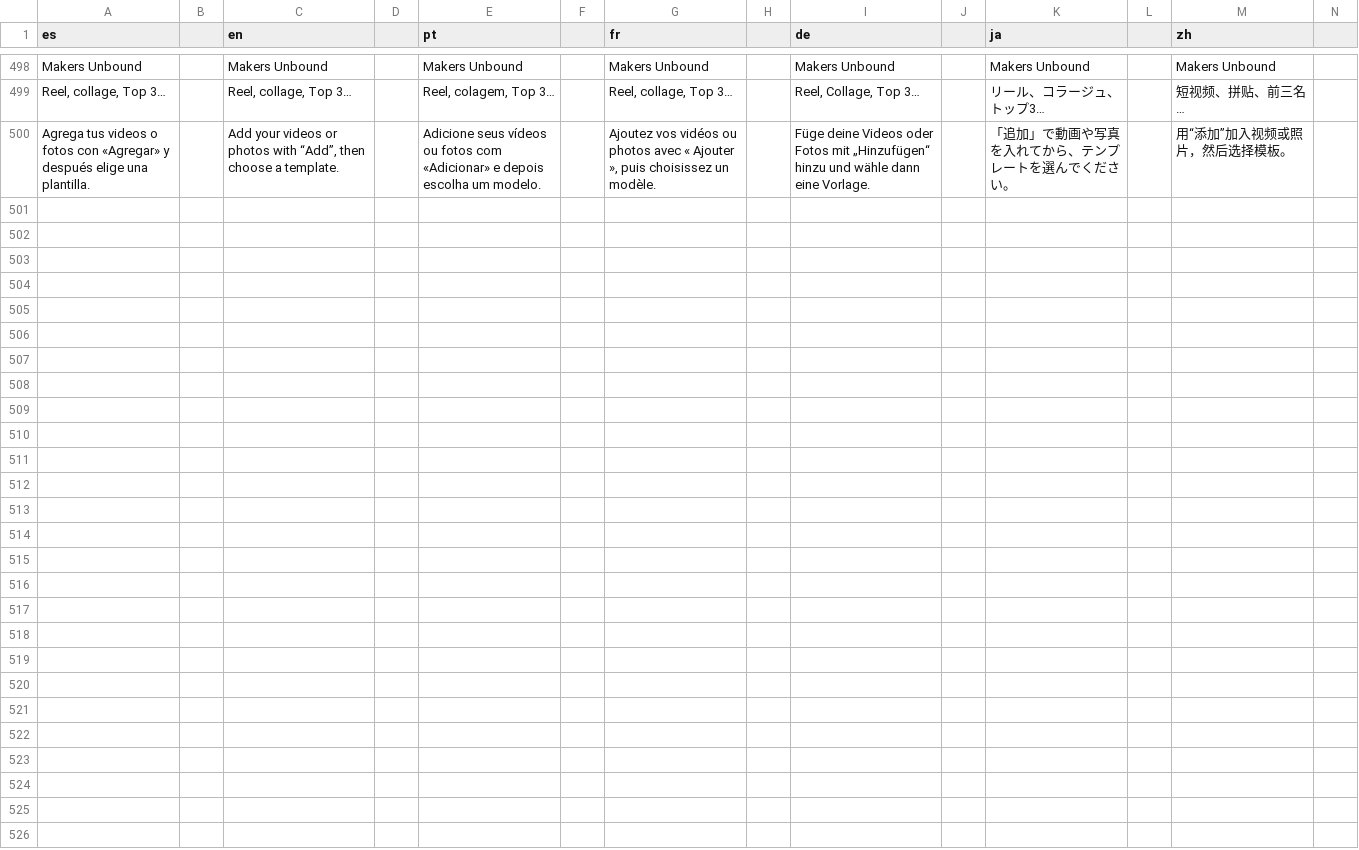
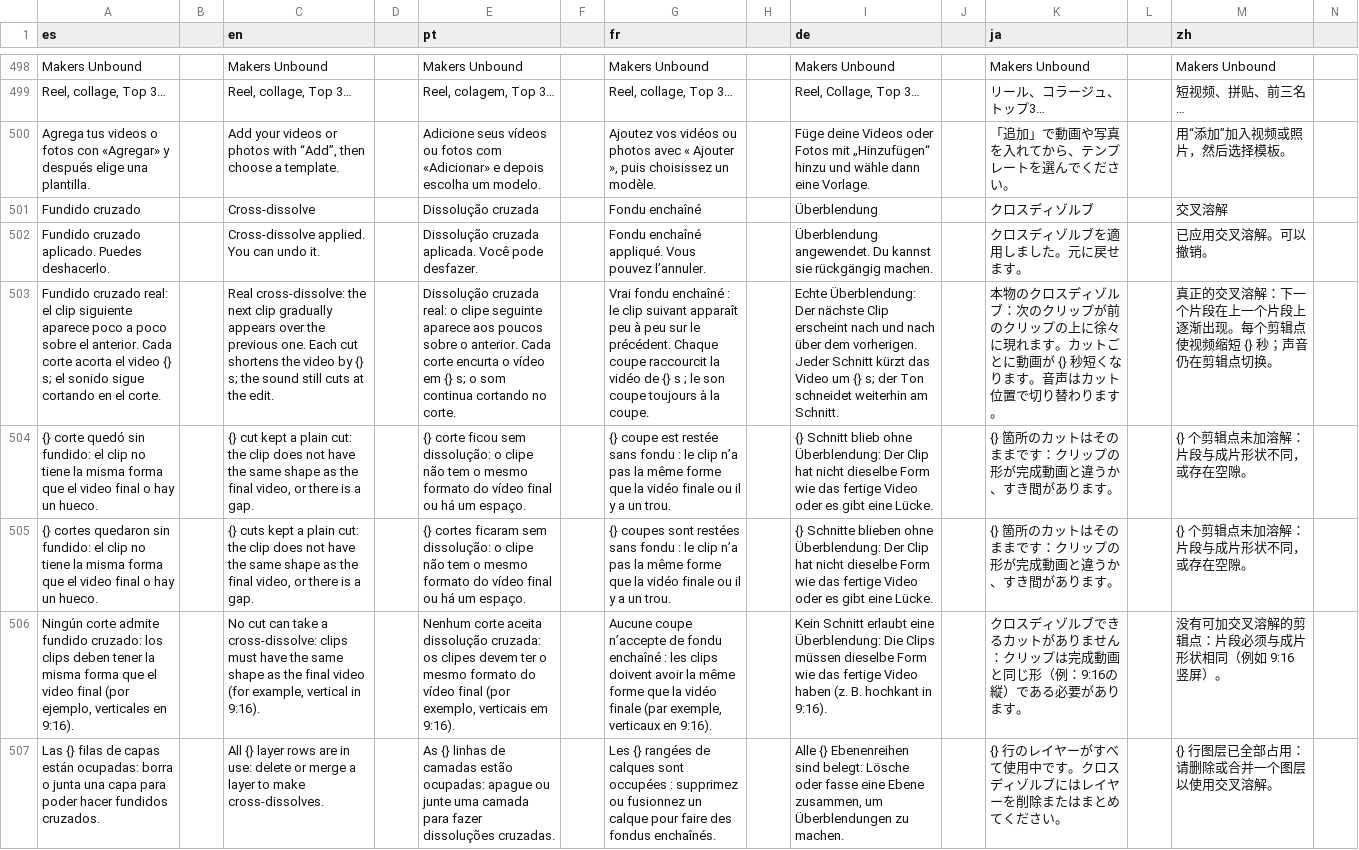
Before and after one commit to Os-WHGo/Wivra, a TSV file: app/i18n/strings-3.tsv, drawn as a sheet; only a part is shown, gaps mark what is left out; rows hold the shown columns only; the diff names each change by its address in the sheet, - before the commit and + after, or states it on an @@ line.

```diff
--- a/app/i18n/strings-3.tsv
+++ b/app/i18n/strings-3.tsv
+row 501: Fundido cruzado |  | Cross-dissolve |  | Dissolução cruzada |  | Fondu enchaîné |  | Überblendung |  | クロスディゾルブ |  | 交叉溶解
+row 502: Fundido cruzado aplicado. Puedes deshacerlo. |  | Cross-dissolve applied. You can undo it. |  | Dissolução cruzada aplicada. Você pode desfazer. |  | Fondu enchaîné appliqué. Vous pouvez l’annuler. |  | Überblendung angewendet. Du kannst sie rückgängig machen. |  | クロスディゾルブを適用しました。元に戻せます。 |  | 已应用交叉溶解。可以撤销。
+row 503: Fundido cruzado real: el clip siguiente aparece poco a poco sobre el anterior. Cada corte acorta el video {} s; el sonido sigue cortando en el corte. |  | Real cross-dissolve: the next clip gradually appears over the previous one. Each cut shortens the video by {} s; the sound still cuts at the edit. |  | Dissolução cruzada real: o clipe seguinte aparece aos poucos sobre o anterior. Cada corte encurta o vídeo em {} s; o som continua cortando no corte. |  | Vrai fondu enchaîné : le clip suivant apparaît peu à peu sur le précédent. Chaque coupe raccourcit la vidéo de {} s ; le son coupe toujours à la coupe. |  | Echte Überblendung: Der nächste Clip erscheint nach und nach über dem vorherigen. Jeder Schnitt kürzt das Video um {} s; der Ton schneidet weiterhin am Schnitt. |  | 本物のクロスディゾルブ：次のクリップが前のクリップの上に徐々に現れます。カットごとに動画が {} 秒短くなります。音声はカット位置で切り替わります。 |  | 真正的交叉溶解：下一个片段在上一个片段上逐渐出现。每个剪辑点使视频缩短 {} 秒；声音仍在剪辑点切换。
+row 504: {} corte quedó sin fundido: el clip no tiene la misma forma que el video final o hay un hueco. |  | {} cut kept a plain cut: the clip does not have the same shape as the final video, or there is a gap. |  | {} corte ficou sem dissolução: o clipe não tem o mesmo formato do vídeo final ou há um espaço. |  | {} coupe est restée sans fondu : le clip n’a pas la même forme que la vidéo finale ou il y a un trou. |  | {} Schnitt blieb ohne Überblendung: Der Clip hat nicht dieselbe Form wie das fertige Video oder es gibt eine Lücke. |  | {} 箇所のカットはそのままです：クリップの形が完成動画と違うか、すき間があります。 |  | {} 个剪辑点未加溶解：片段与成片形状不同，或存在空隙。
+row 505: {} cortes quedaron sin fundido: el clip no tiene la misma forma que el video final o hay un hueco. |  | {} cuts kept a plain cut: the clip does not have the same shape as the final video, or there is a gap. |  | {} cortes ficaram sem dissolução: o clipe não tem o mesmo formato do vídeo final ou há um espaço. |  | {} coupes sont restées sans fondu : le clip n’a pas la même forme que la vidéo finale ou il y a un trou. |  | {} Schnitte blieben ohne Überblendung: Der Clip hat nicht dieselbe Form wie das fertige Video oder es gibt eine Lücke. |  | {} 箇所のカットはそのままです：クリップの形が完成動画と違うか、すき間があります。 |  | {} 个剪辑点未加溶解：片段与成片形状不同，或存在空隙。
+row 506: Ningún corte admite fundido cruzado: los clips deben tener la misma forma que el video final (por ejemplo, verticales en 9:16). |  | No cut can take a cross-dissolve: clips must have the same shape as the final video (for example, vertical in 9:16). |  | Nenhum corte aceita dissolução cruzada: os clipes devem ter o mesmo formato do vídeo final (por exemplo, verticais em 9:16). |  | Aucune coupe n’accepte de fondu enchaîné : les clips doivent avoir la même forme que la vidéo finale (par exemple, verticaux en 9:16). |  | Kein Schnitt erlaubt eine Überblendung: Die Clips müssen dieselbe Form wie das fertige Video haben (z. B. hochkant in 9:16). |  | クロスディゾルブできるカットがありません：クリップは完成動画と同じ形（例：9:16の縦）である必要があります。 |  | 没有可加交叉溶解的剪辑点：片段必须与成片形状相同（例如 9:16 竖屏）。
+row 507: Las {} filas de capas están ocupadas: borra o junta una capa para poder hacer fundidos cruzados. |  | All {} layer rows are in use: delete or merge a layer to make cross-dissolves. |  | As {} linhas de camadas estão ocupadas: apague ou junte uma camada para fazer dissoluções cruzadas. |  | Les {} rangées de calques sont occupées : supprimez ou fusionnez un calque pour faire des fondus enchaînés. |  | Alle {} Ebenenreihen sind belegt: Lösche oder fasse eine Ebene zusammen, um Überblendungen zu machen. |  | {} 行のレイヤーがすべて使用中です。クロスディゾルブにはレイヤーを削除またはまとめてください。 |  | {} 行图层已全部占用：请删除或合并一个图层以使用交叉溶解。
```
Also changed, not shown: app/i18n/strings-it.tsv, 7 other files.
